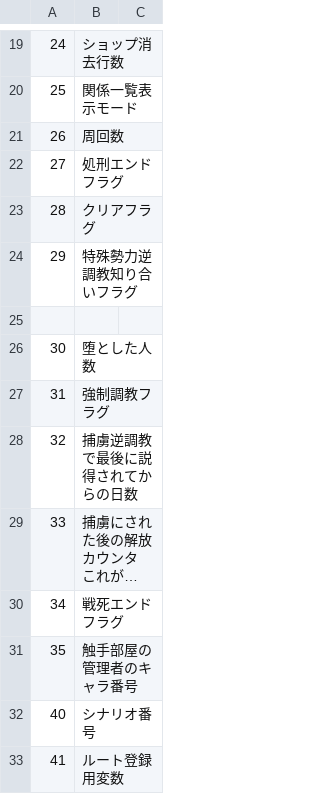
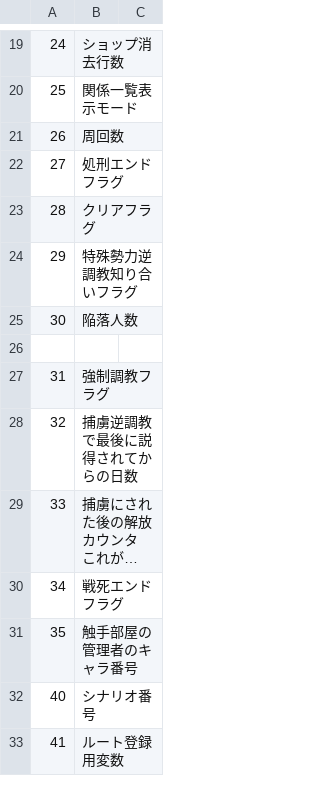
Before and after one commit to wamekukyouzin/eratohoK, a CSV file: CSV/Flag.csv, drawn as a sheet; only a part is shown, gaps mark what is left out; long unchanged cells end in …; removed rows and columns are numbered as before the commit, all else as after; the diff names each change by its address in the sheet, - before the commit and + after, or states it on an @@ line.

Commit message:
FLAG:30に陥落人数を割り当て

```diff
--- a/CSV/Flag.csv
+++ b/CSV/Flag.csv
+row 25: 30 | 陥落人数
-row 26: 30 | 堕とした人数
```
Also changed, not shown: 1 other file.
